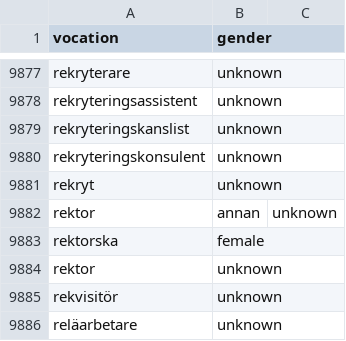
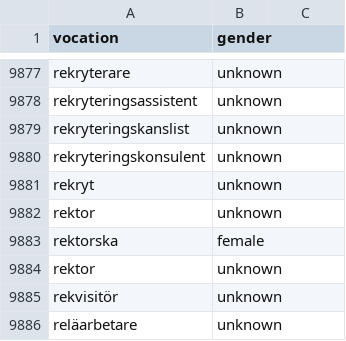
Before and after one commit to peterdalle/svensktext, a CSV file: yrken/vocations.csv, drawn as a sheet; only a part is shown, gaps mark what is left out.

Commit message:
Removed extra column 'annan' from 'rektor'

```diff
--- a/yrken/vocations.csv
+++ b/yrken/vocations.csv
@@ -9881,3 +9881,3 @@ rekryteringskonsulent,unknown
 rekryt,unknown
-rektor,annan,unknown
+rektor,unknown
 rektorska,female
```
